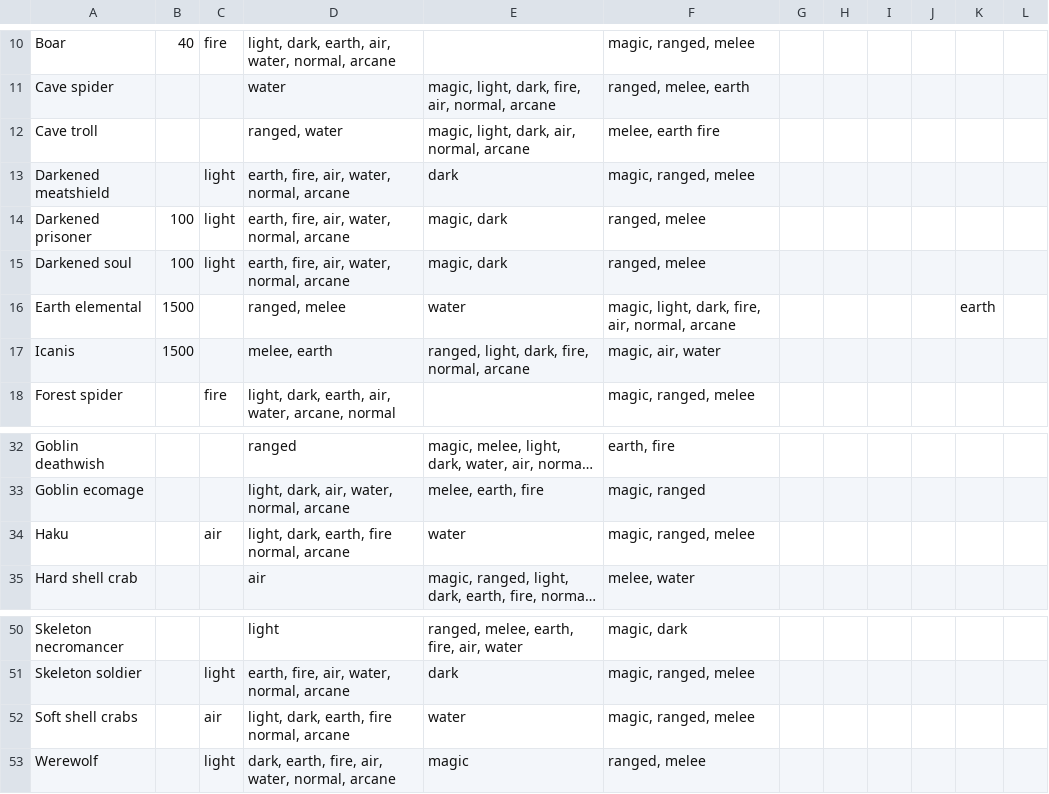
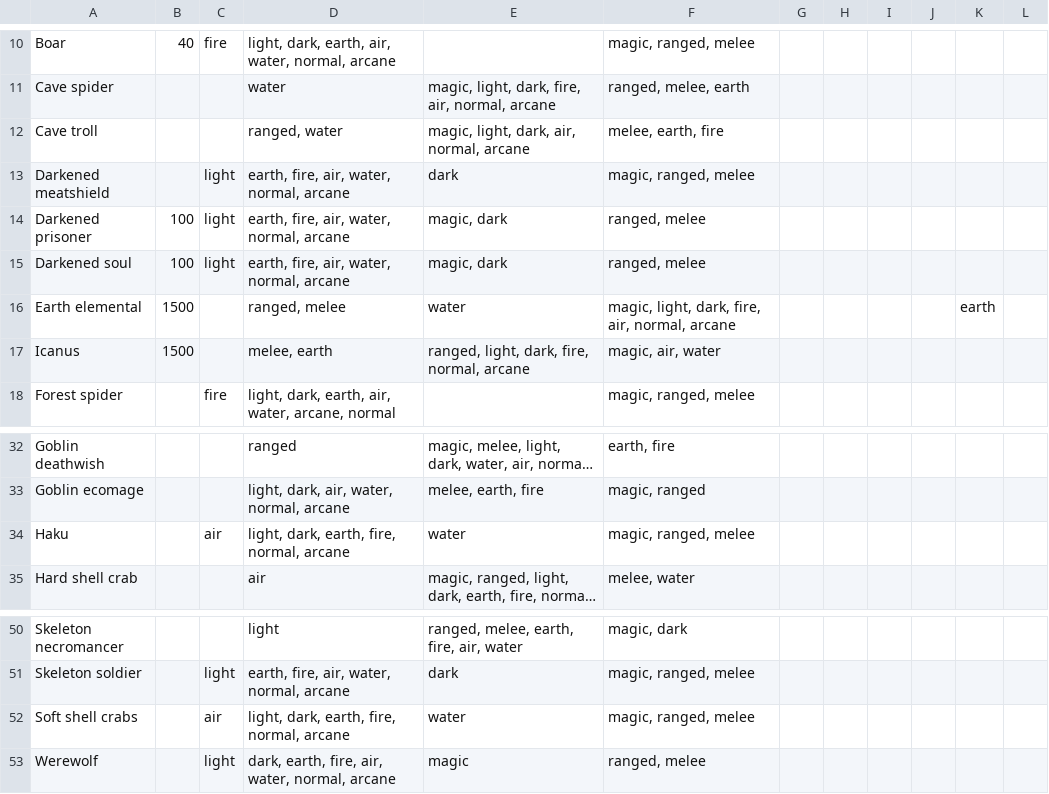
Before and after one commit to SeaIix/Oathbreakers_Guide, a CSV file: Oathbreakers - monsters.csv, drawn as a sheet; only a part is shown, gaps mark what is left out; long unchanged cells end in …; the diff names each change by its address in the sheet, - before the commit and + after, or states it on an @@ line.

```diff
--- a/Oathbreakers - monsters.csv
+++ b/Oathbreakers - monsters.csv
-F12: melee, earth fire
+F12: melee, earth, fire
-A17: Icanis
+A17: Icanus
-D34: light, dark, earth, fire normal, arcane
+D34: light, dark, earth, fire, normal, arcane
-D52: light, dark, earth, fire normal, arcane
+D52: light, dark, earth, fire, normal, arcane
```
Also changed, not shown: 7 other files.
